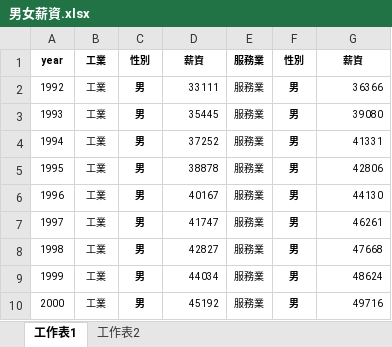
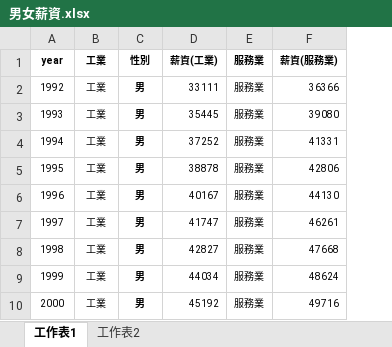
Before and after one commit to twjenhao/111-1-econDV, an Excel workbook: week15/男女薪資.xlsx, sheet 工作表1, drawn as a sheet; only a part is shown; values as stored, in another font and other column widths than the file's, no borders; removed rows and columns are numbered as before the commit, all else as after; the diff names each change by its address in the sheet, - before the commit and + after, or states it on an @@ line.

```diff
--- a/week15/男女薪資.xlsx (sheet 工作表1)
+++ b/week15/男女薪資.xlsx (sheet 工作表1)
-column F (性別), rows 2-10: all 男
-D1: 薪資
+D1: 薪資(工業)
-F1: 薪資
+F1: 薪資(服務業)
```
Also changed, not shown: 1 other file.
